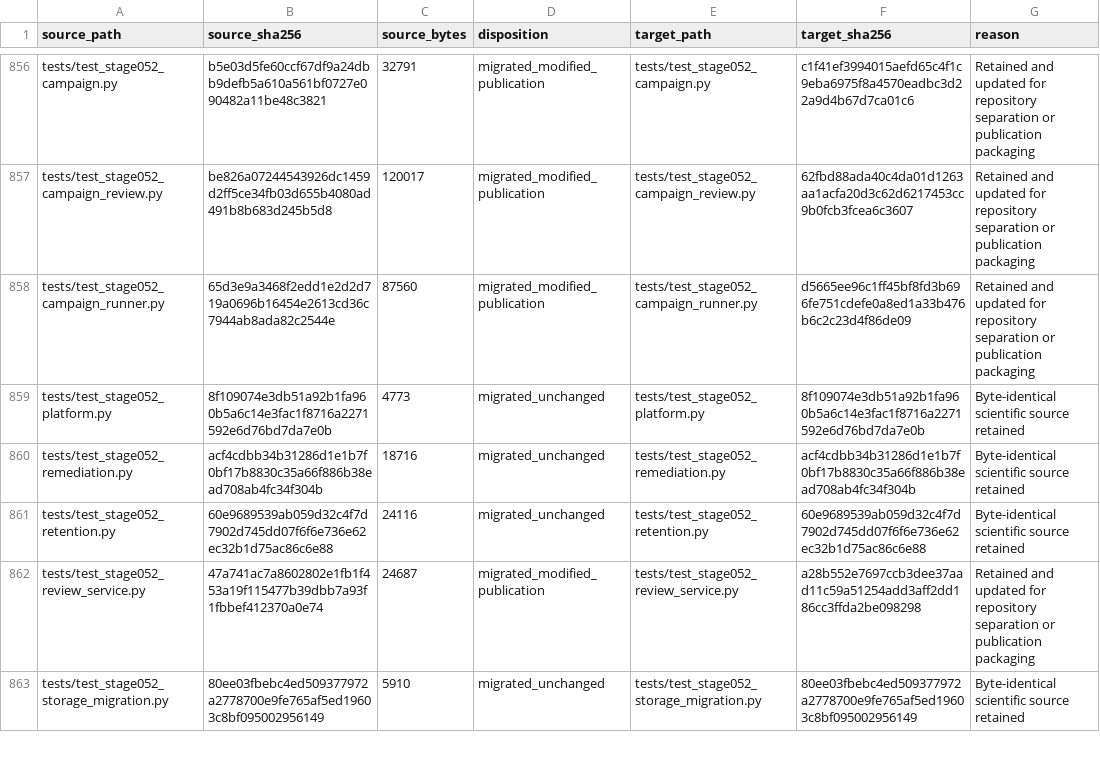
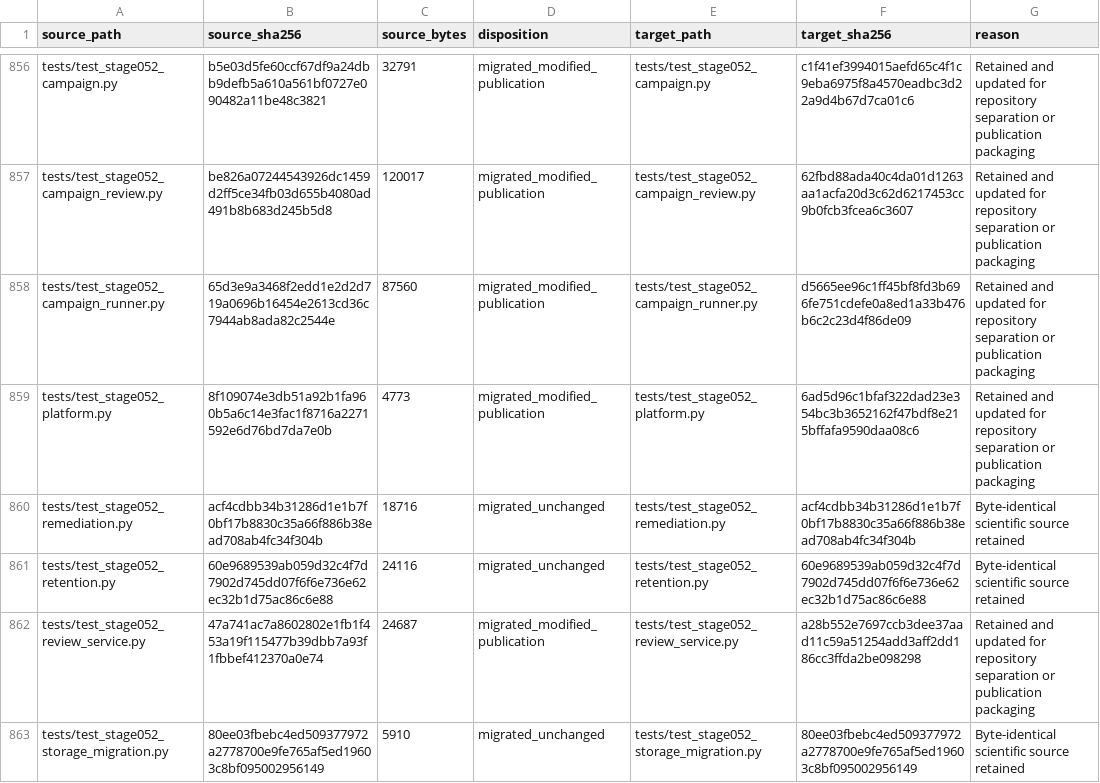
Before and after one commit to 0neblaze/TxnOpt, a CSV file: docs/provenance/source-file-disposition.csv, drawn as a sheet; only a part is shown, gaps mark what is left out; the diff covers the shown part only.

```diff
--- a/docs/provenance/source-file-disposition.csv
+++ b/docs/provenance/source-file-disposition.csv
@@ -858,3 +858,3 @@
 "tests/test_stage052_campaign_runner.py","65d3e9a3468f2edd1e2d2d719a0696b16454e2613cd36c7944ab8ada82c2544e","87560","migrated_modified_publication","tests/test_stage052_campaign_runner.py","d5665ee96c1ff45bf8fd3b696fe751cdefe0a8ed1a33b476b6c2c23d4f86de09","Retained and updated for repository separation or publication packaging"
-"tests/test_stage052_platform.py","8f109074e3db51a92b1fa960b5a6c14e3fac1f8716a2271592e6d76bd7da7e0b","4773","migrated_unchanged","tests/test_stage052_platform.py","8f109074e3db51a92b1fa960b5a6c14e3fac1f8716a2271592e6d76bd7da7e0b","Byte-identical scientific source retained"
+"tests/test_stage052_platform.py","8f109074e3db51a92b1fa960b5a6c14e3fac1f8716a2271592e6d76bd7da7e0b","4773","migrated_modified_publication","tests/test_stage052_platform.py","6ad5d96c1bfaf322dad23e354bc3b3652162f47bdf8e215bffafa9590daa08c6","Retained and updated for repository separation or publication packaging"
 "tests/test_stage052_remediation.py","acf4cdbb34b31286d1e1b7f0bf17b8830c35a66f886b38ead708ab4fc34f304b","18716","migrated_unchanged","tests/test_stage052_remediation.py","acf4cdbb34b31286d1e1b7f0bf17b8830c35a66f886b38ead708ab4fc34f304b","Byte-identical scientific source retained"
```
Also changed, not shown: 10 edited cells elsewhere in this file, 15 other files.
